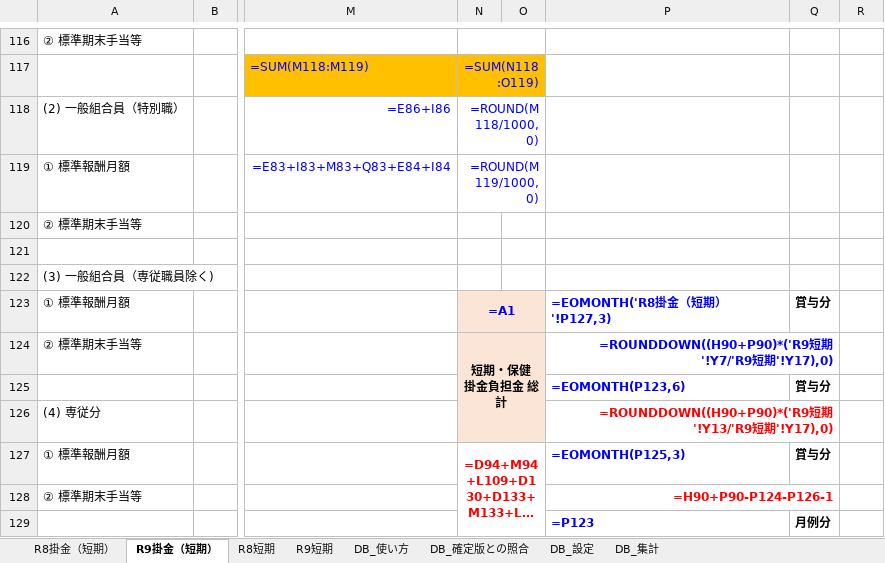
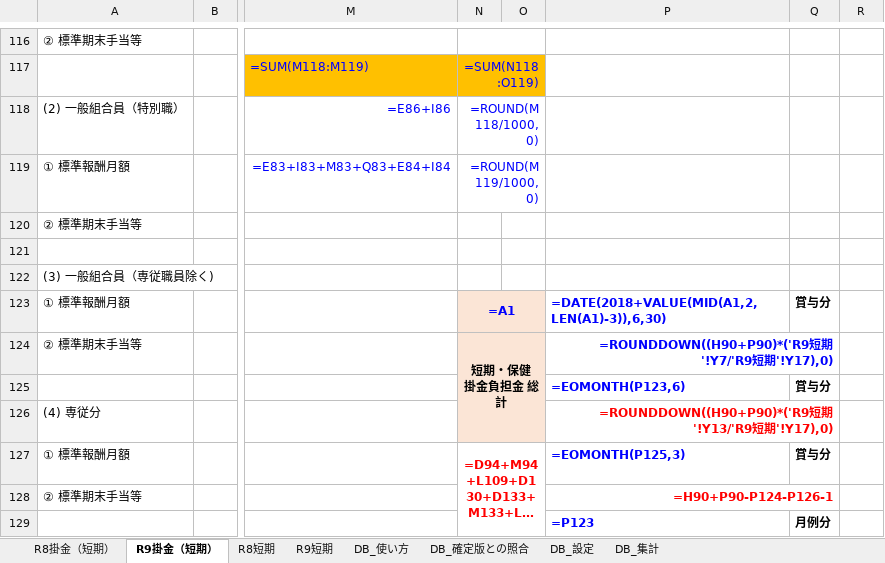
Before and after one commit to iidodo-com/iidodo, an Excel workbook: R8R9_updated.xlsx, sheet R9掛金（短期）, drawn as a sheet; only a part is shown, gaps mark what is left out; long unchanged cells end in …; values as stored, in another font and other column widths than the file's, no borders; formulas are shown in place of their values; charts and pictures not drawn; the diff names each change by its address in the sheet, - before the commit and + after, or states it on an @@ line.

```diff
--- a/R8R9_updated.xlsx (sheet R9掛金（短期）)
+++ b/R8R9_updated.xlsx (sheet R9掛金（短期）)
-P123: =EOMONTH('R8掛金（短期）'!P127,3)
+P123: =DATE(2018+VALUE(MID(A1,2,LEN(A1)-3)),6,30)
```
